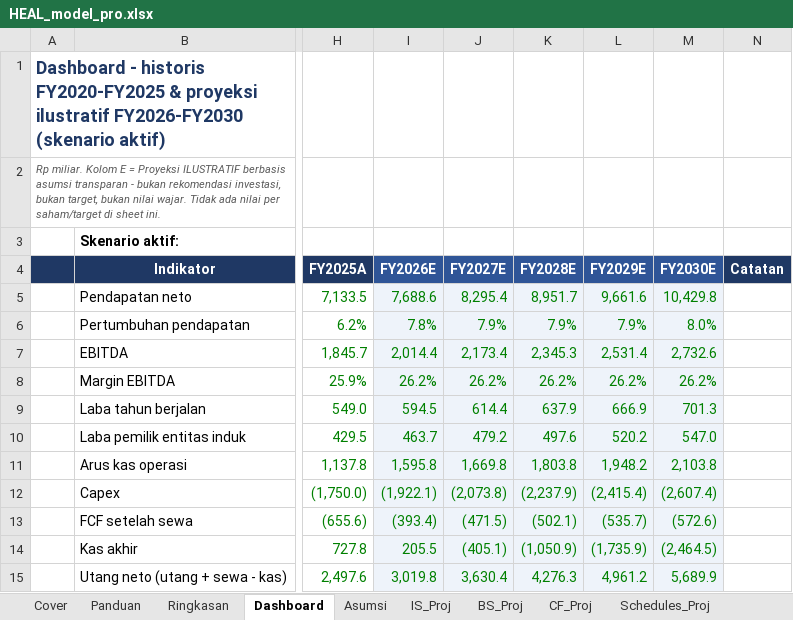
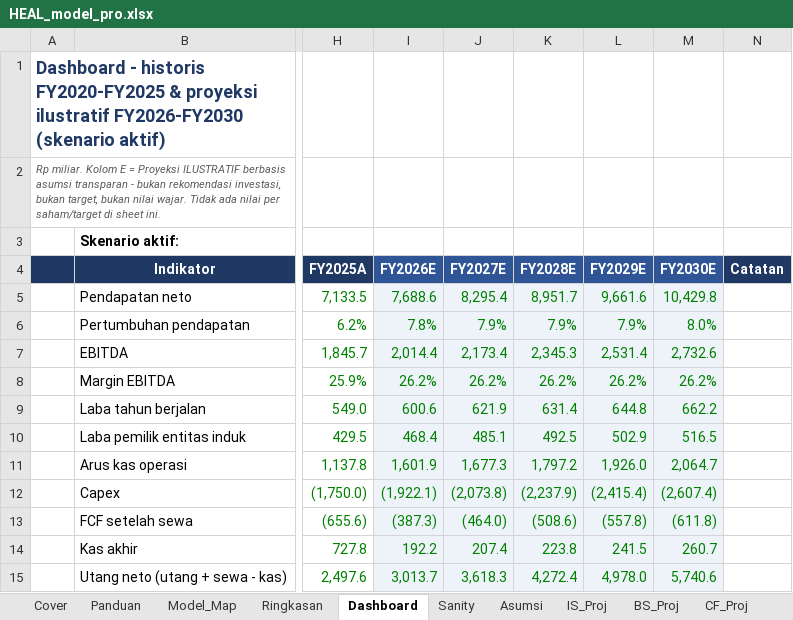
Before and after one commit to ryntgp/ryntgp.github.io, an Excel workbook: files/HEAL_model_pro.xlsx, sheet Dashboard, drawn as a sheet; only a part is shown, gaps mark what is left out; values as stored, in another font and other column widths than the file's, no borders; charts and pictures not drawn; the diff covers the shown part only; the diff names each change by its address in the sheet, - before the commit and + after, or states it on an @@ line.

```diff
--- a/files/HEAL_model_pro.xlsx (sheet Dashboard)
+++ b/files/HEAL_model_pro.xlsx (sheet Dashboard)
+sheet tab: Model_Map
+sheet tab: Sanity
-I9 (FY2026E): 594.5
+I9 (FY2026E): 600.6
-J9 (FY2027E): 614.4
+J9 (FY2027E): 621.9
-K9 (FY2028E): 637.9
+K9 (FY2028E): 631.4
-L9 (FY2029E): 666.9
+L9 (FY2029E): 644.8
-M9 (FY2030E): 701.3
+M9 (FY2030E): 662.2
-I10 (FY2026E): 463.7
+I10 (FY2026E): 468.4
-J10 (FY2027E): 479.2
+J10 (FY2027E): 485.1
-K10 (FY2028E): 497.6
+K10 (FY2028E): 492.5
-L10 (FY2029E): 520.2
+L10 (FY2029E): 502.9
-M10 (FY2030E): 547.0
+M10 (FY2030E): 516.5
-I11 (FY2026E): 1,595.8
+I11 (FY2026E): 1,601.9
-J11 (FY2027E): 1,669.8
+J11 (FY2027E): 1,677.3
-K11 (FY2028E): 1,803.8
+K11 (FY2028E): 1,797.2
-L11 (FY2029E): 1,948.2
+L11 (FY2029E): 1,926.0
-M11 (FY2030E): 2,103.8
+M11 (FY2030E): 2,064.7
-I13 (FY2026E): (393.4)
+I13 (FY2026E): (387.3)
-J13 (FY2027E): (471.5)
+J13 (FY2027E): (464.0)
-K13 (FY2028E): (502.1)
+K13 (FY2028E): (508.6)
-L13 (FY2029E): (535.7)
+L13 (FY2029E): (557.8)
-M13 (FY2030E): (572.6)
+M13 (FY2030E): (611.8)
-I14 (FY2026E): 205.5
+I14 (FY2026E): 192.2
-J14 (FY2027E): (405.1)
+J14 (FY2027E): 207.4
-K14 (FY2028E): (1,050.9)
+K14 (FY2028E): 223.8
-L14 (FY2029E): (1,735.9)
+L14 (FY2029E): 241.5
-M14 (FY2030E): (2,464.5)
+M14 (FY2030E): 260.7
-I15 (FY2026E): 3,019.8
+I15 (FY2026E): 3,013.7
-J15 (FY2027E): 3,630.4
+J15 (FY2027E): 3,618.3
-K15 (FY2028E): 4,276.3
+K15 (FY2028E): 4,272.4
-L15 (FY2029E): 4,961.2
+L15 (FY2029E): 4,978.0
-M15 (FY2030E): 5,689.9
+M15 (FY2030E): 5,740.6
```
Also changed, not shown: 48 added rows and 8 edited cells elsewhere in this sheet, sheet Rekonsiliasi, sheet Asumsi, sheet DCF_Template, sheet BS_Proj, sheet CF_Proj, sheet IS_Proj, 5 more sheets, other sheet tabs, formulas that keep their value, charts or pictures, files/BMHS_model_pro.xlsx, files/CARE_model_pro.xlsx, 9 other files.
